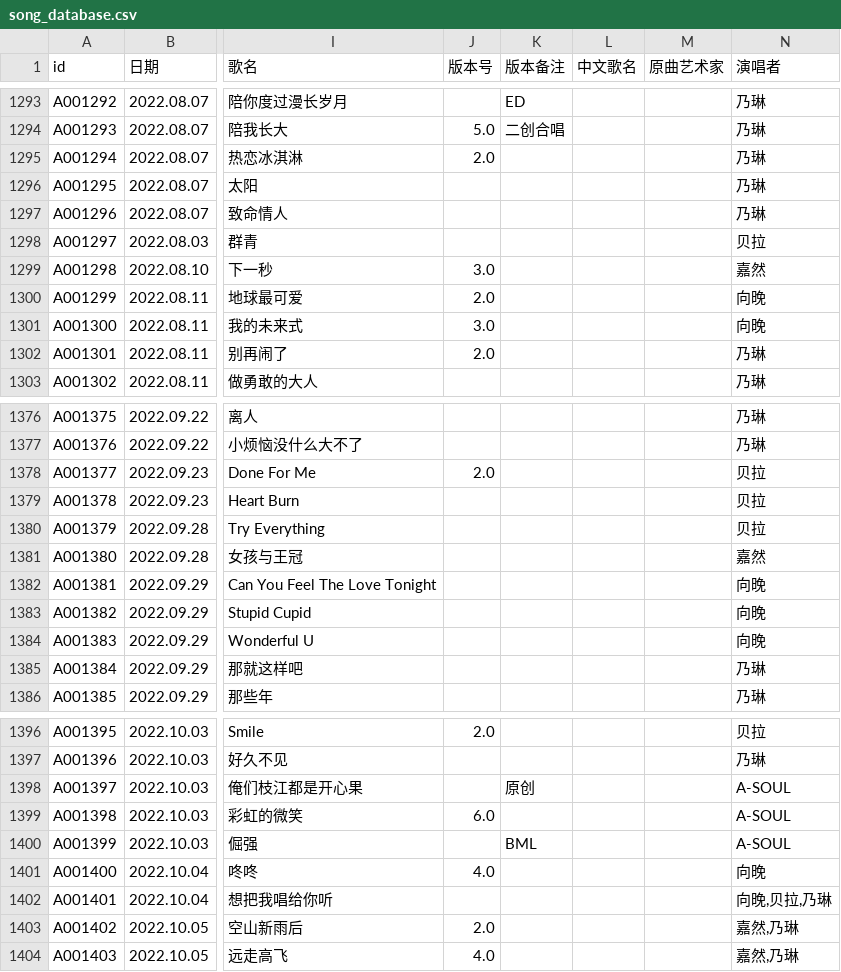
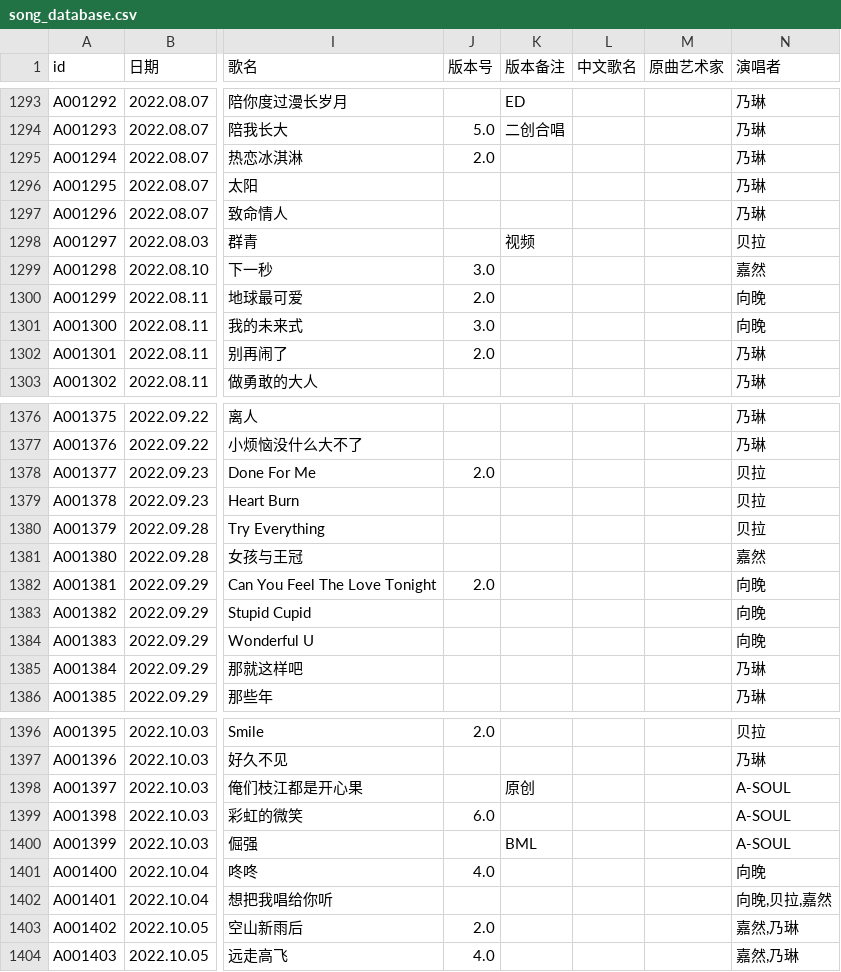
Before and after one commit to VTB-LINK/VTB-STUDIO-DB, a CSV file: song_database.csv, drawn as a sheet; only a part is shown, gaps mark what is left out; the diff names each change by its address in the sheet, - before the commit and + after, or states it on an @@ line.

```diff
--- a/song_database.csv
+++ b/song_database.csv
-K1298 (版本备注): (empty)
+K1298 (版本备注): 视频
-J1382 (版本号): (empty)
+J1382 (版本号): 2.0
-N1402 (演唱者): 向晚,贝拉,乃琳
+N1402 (演唱者): 向晚,贝拉,嘉然
```
Also changed, not shown: playlist_database.csv.
